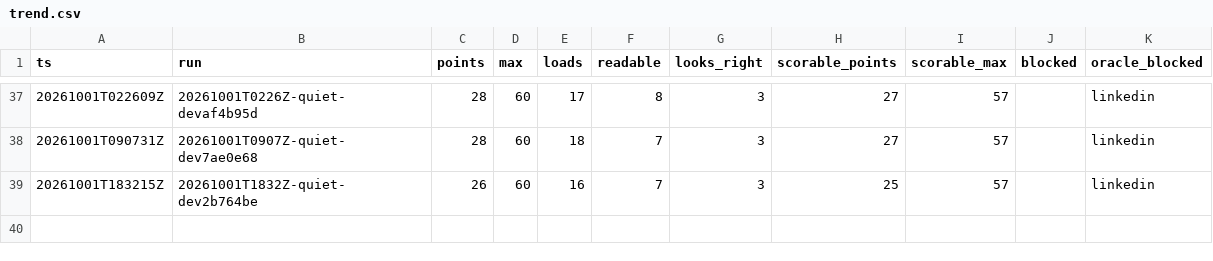
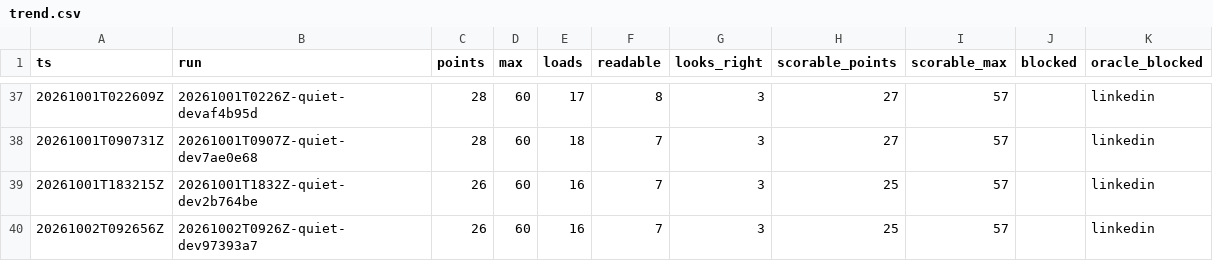
Before and after one commit to hiwavebrowser/hiwave-macos, a CSV file: trench/realsite/trend.csv, drawn as a sheet; only a part is shown, gaps mark what is left out.

Commit message:
trench(realsite): daily quiet board develop 97393a7 — 26/60 (loads 16, readable 7, looks-right 3; scorable 25/57)

```diff
--- a/trench/realsite/trend.csv
+++ b/trench/realsite/trend.csv
@@ -39 +39,2 @@ ts,run,points,max,loads,readable,looks_right,scorable_points,scorable_max,blocke
 20261001T183215Z,20261001T1832Z-quiet-dev2b764be,26,60,16,7,3,25,57,,linkedin
+20261002T092656Z,20261002T0926Z-quiet-dev97393a7,26,60,16,7,3,25,57,,linkedin
```
Also changed, not shown: 1 other file.
